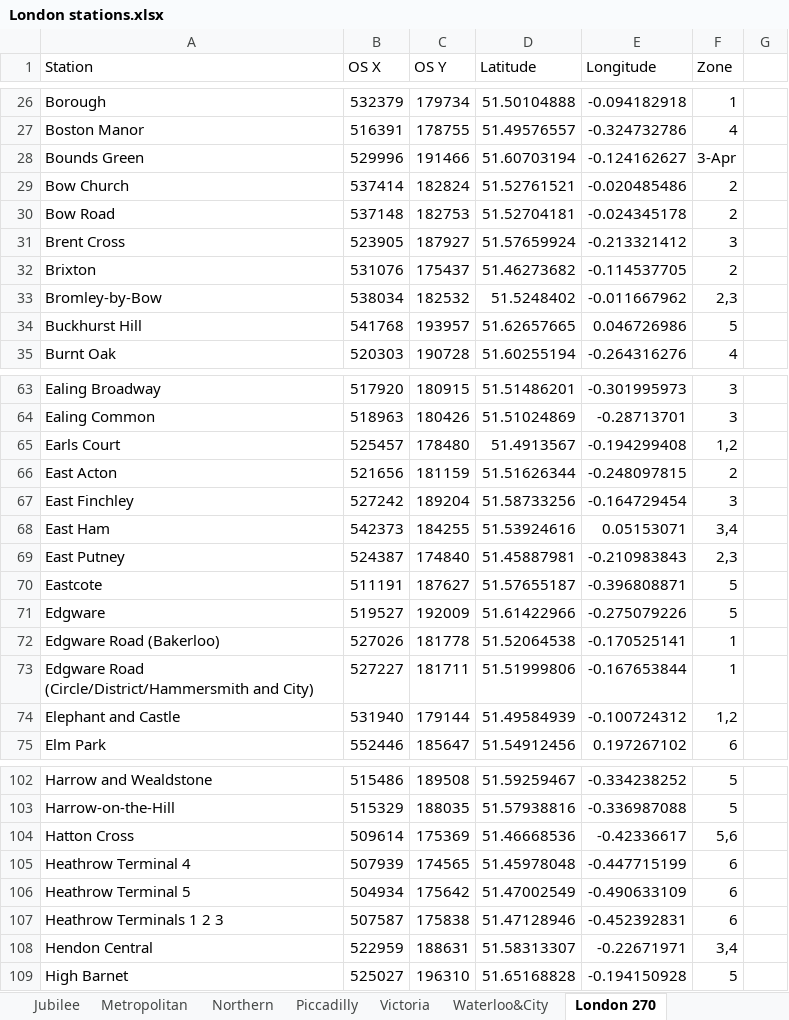
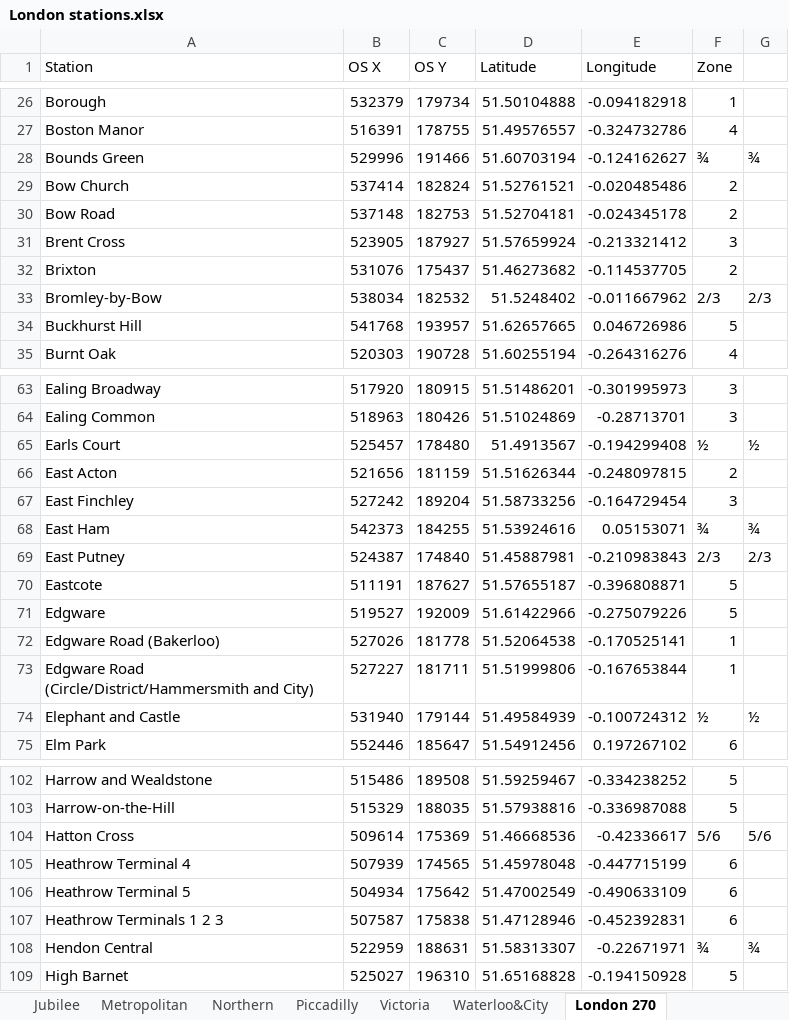
Before and after one commit to AndyHolt/TubeChallenge, an Excel workbook: London stations.xlsx, sheet London 270, drawn as a sheet; only a part is shown, gaps mark what is left out; values as stored, in another font and other column widths than the file's, no cell formats; charts and pictures not drawn; the diff covers the shown part only; the diff names each change by its address in the sheet, - before the commit and + after, or states it on an @@ line.

```diff
--- a/London stations.xlsx (sheet London 270)
+++ b/London stations.xlsx (sheet London 270)
-F28 (Zone): 3-Apr
+F28 (Zone): ¾
-G28: (empty)
+G28: ¾
-F33 (Zone): 2,3
+F33 (Zone): 2/3
-G33: (empty)
+G33: 2/3
-F65 (Zone): 1,2
+F65 (Zone): ½
-G65: (empty)
+G65: ½
-F68 (Zone): 3,4
+F68 (Zone): ¾
-G68: (empty)
+G68: ¾
-F69 (Zone): 2,3
+F69 (Zone): 2/3
-G69: (empty)
+G69: 2/3
-F74 (Zone): 1,2
+F74 (Zone): ½
-G74: (empty)
+G74: ½
-F104 (Zone): 5,6
+F104 (Zone): 5/6
-G104: (empty)
+G104: 5/6
-F108 (Zone): 3,4
+F108 (Zone): ¾
-G108: (empty)
+G108: ¾
```
Also changed, not shown: 22 edited cells elsewhere in this sheet, sheet London stations, sheet Northern, sheet Piccadilly, cell formats, charts or pictures, 2 other files.
